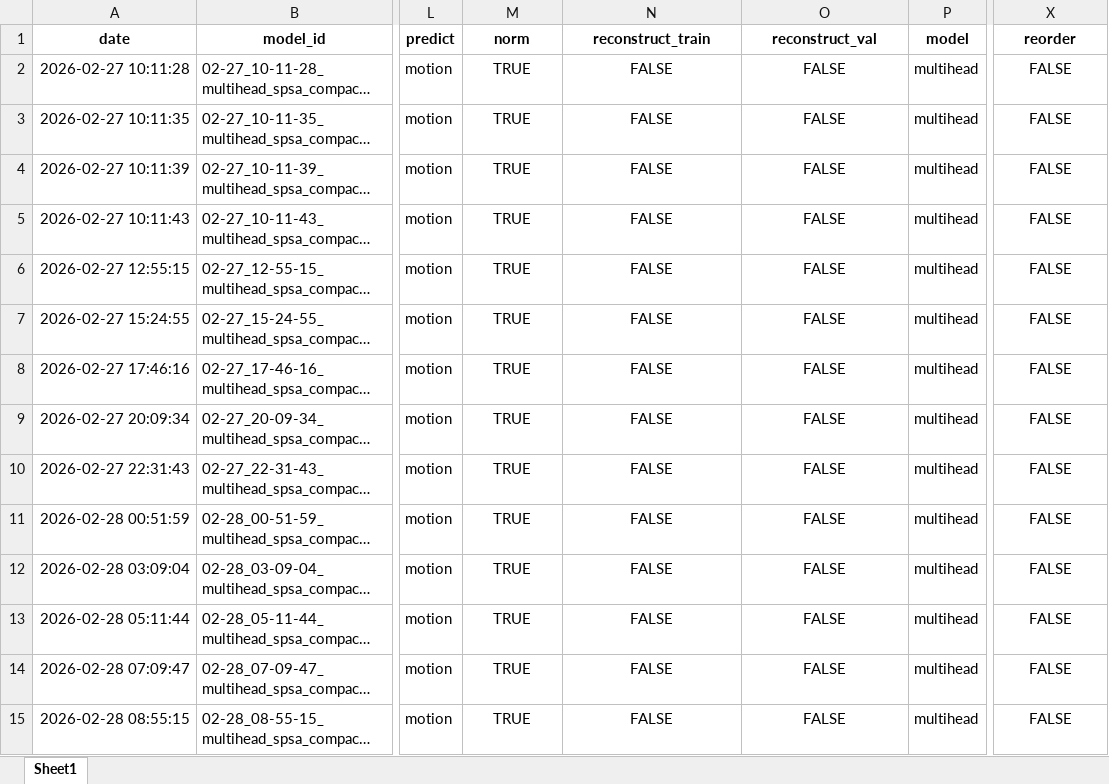
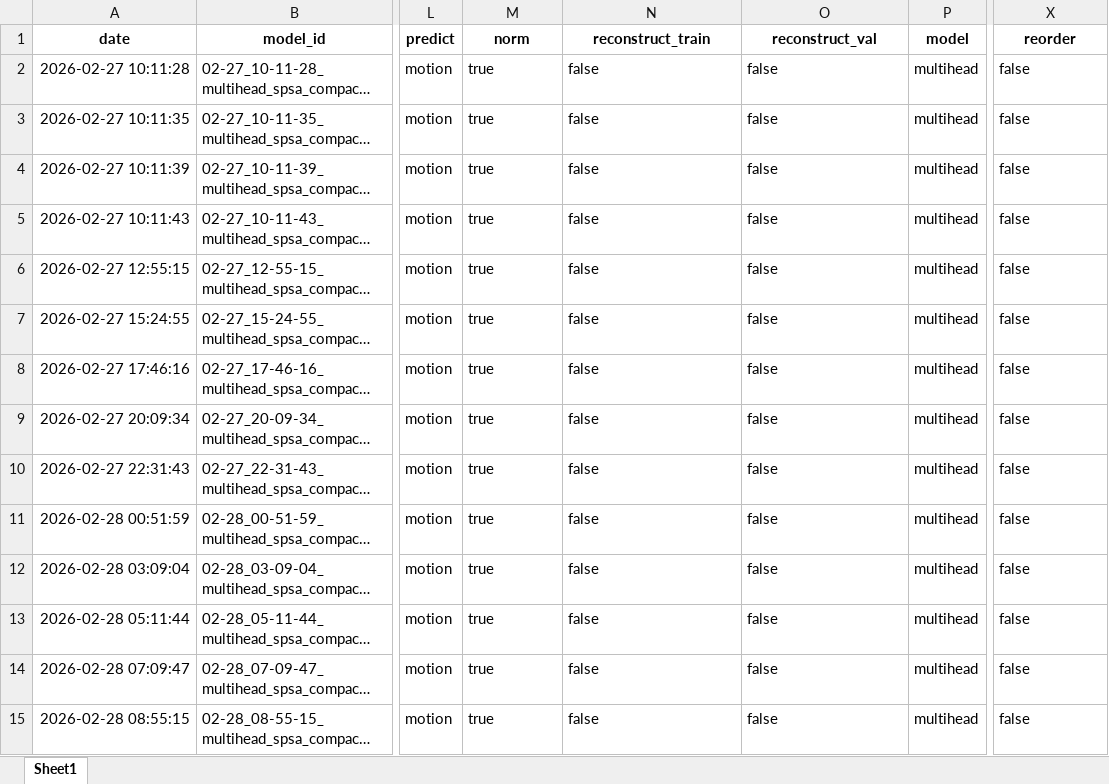
Before and after one commit to uxueballarinm/ship_qnn, an Excel workbook: logs/hypothesis_reinjection_results/experiments_summary.xlsx, sheet Sheet1, drawn as a sheet; only a part is shown, gaps mark what is left out; long unchanged cells end in …; values as stored, in another font and other column widths than the file's, no borders; the diff covers the shown part only; the diff names each change by its address in the sheet, - before the commit and + after, or states it on an @@ line.

```diff
--- a/logs/hypothesis_reinjection_results/experiments_summary.xlsx (sheet Sheet1)
+++ b/logs/hypothesis_reinjection_results/experiments_summary.xlsx (sheet Sheet1)
-M2:M15 (norm): TRUE
+M2:M15 (norm): true
-M2:O15 alignment: center
+M2:O15 alignment: left
-N2:N15 (reconstruct_train): FALSE
+N2:N15 (reconstruct_train): false
-O2:O15 (reconstruct_val): FALSE
+O2:O15 (reconstruct_val): false
-X2:X15 (reorder): FALSE
+X2:X15 (reorder): false
-X2:X15 alignment: center
+X2:X15 alignment: left
```
Also changed, not shown: 12 added rows, 156 edited cells and cell formats elsewhere in this sheet, logs/final_winner_optimization/Final_winner_optimization.xlsx, logs/final_winner_optimization/experiments_summary.xlsx, 15 other files.
